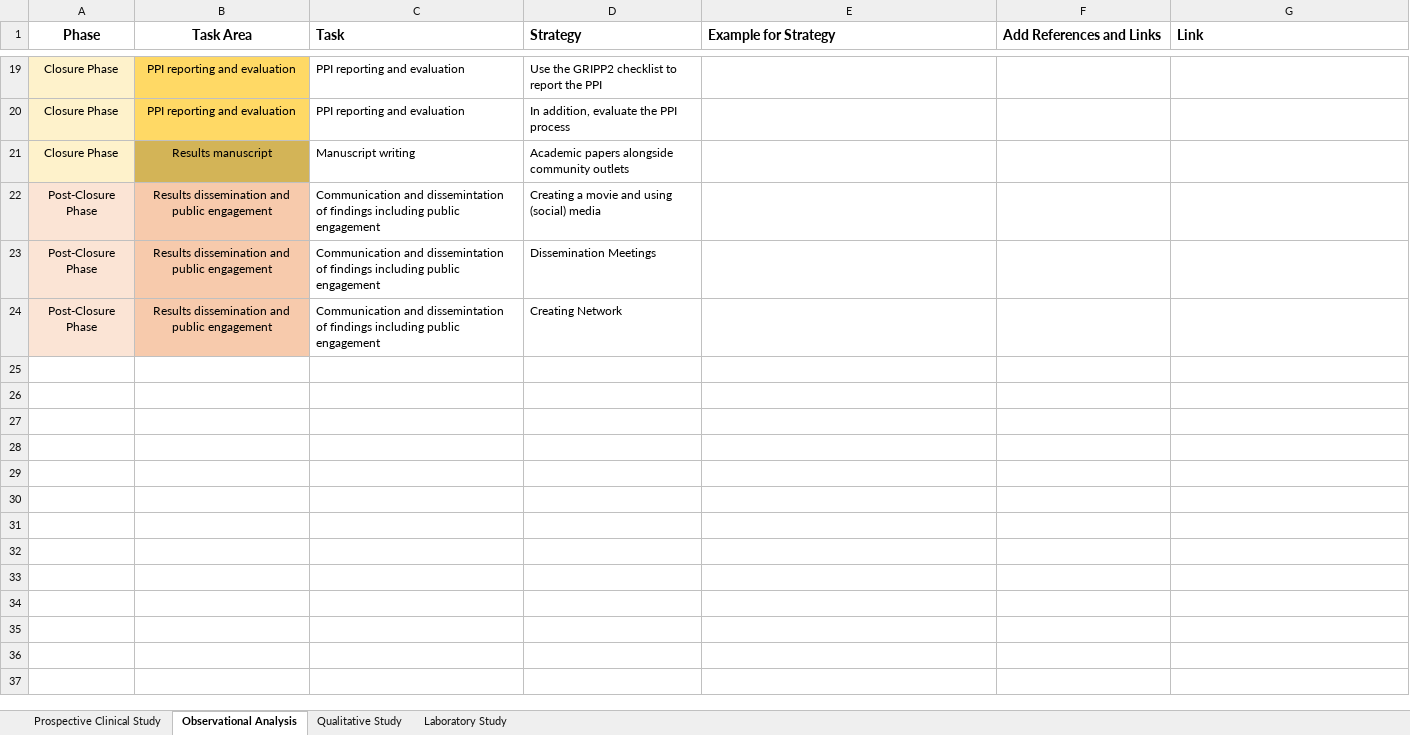
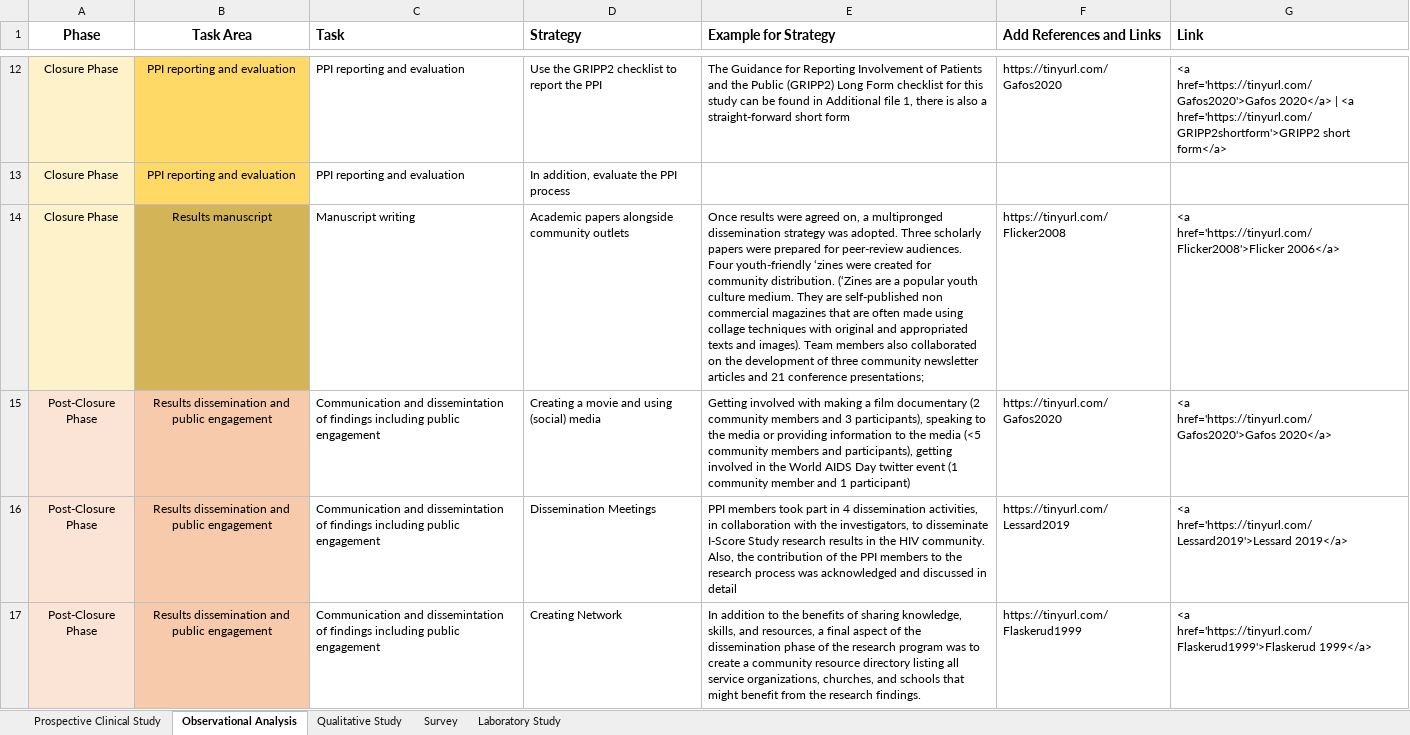
Before and after one commit to alainamstutz/SHCS-PPI-map-website, an Excel workbook: HIV_PPI_map.xlsx, sheet Observational Analysis, drawn as a sheet; only a part is shown, gaps mark what is left out; values as stored, in another font and other column widths than the file's, no borders; charts and pictures not drawn; addresses are those after the commit; the diff covers the shown part only; the diff names each change by its address in the sheet, - before the commit and + after, or states it on an @@ line.

```diff
--- a/HIV_PPI_map.xlsx (sheet Observational Analysis)
+++ b/HIV_PPI_map.xlsx (sheet Observational Analysis)
+sheet tab: Survey
-E12 (Example for Strategy): (empty)
+E12 (Example for Strategy): The Guidance for Reporting Involvement of Patients and the Public (GRIPP2) Long Form checklist for this study can be found in Additional file 1, there is also a straight-forward short form
-F12 (Add References and Links): (empty)
+F12 (Add References and Links): https://tinyurl.com/Gafos2020
-G12 (Link): (empty)
+G12 (Link): <a href='https://tinyurl.com/Gafos2020'>Gafos 2020</a> | <a href='https://tinyurl.com/GRIPP2shortform'>GRIPP2 short form</a>
-E14 (Example for Strategy): (empty)
+E14 (Example for Strategy): Once results were agreed on, a multipronged dissemination strategy was adopted. Three scholarly papers were prepared for peer-review audiences. Four youth-friendly ‘zines were created for community distribution. (‘Zines are a popular youth culture medium. They are self-published non commercial magazines that are often made using collage techniques with original and appropriated texts and images). Team members also collaborated on the development of three community newsletter articles and 21 conference presentations;
-F14 (Add References and Links): (empty)
+F14 (Add References and Links): https://tinyurl.com/Flicker2008
-G14 (Link): (empty)
+G14 (Link): <a href='https://tinyurl.com/Flicker2008'>Flicker 2006</a>
-E15 (Example for Strategy): (empty)
+E15 (Example for Strategy): Getting involved with making a film documentary (2 community members and 3 participants), speaking to the media or providing information to the media (<5 community members and participants), getting involved in the World AIDS Day twitter event (1 community member and 1 participant)
-F15 (Add References and Links): (empty)
+F15 (Add References and Links): https://tinyurl.com/Gafos2020
-G15 (Link): (empty)
+G15 (Link): <a href='https://tinyurl.com/Gafos2020'>Gafos 2020</a>
-E16 (Example for Strategy): (empty)
+E16 (Example for Strategy): PPI members took part in 4 dissemination activities, in collaboration with the investigators, to disseminate I-Score Study research results in the HIV community. Also, the contribution of the PPI members to the research process was acknowledged and discussed in detail
-F16 (Add References and Links): (empty)
+F16 (Add References and Links): https://tinyurl.com/Lessard2019
-G16 (Link): (empty)
+G16 (Link): <a href='https://tinyurl.com/Lessard2019'>Lessard 2019</a>
-E17 (Example for Strategy): (empty)
+E17 (Example for Strategy): In addition to the benefits of sharing knowledge, skills, and resources, a final aspect of the dissemination phase of the research program was to create a community resource directory listing all service organizations, churches, and schools that might benefit from the research findings.
-F17 (Add References and Links): (empty)
+F17 (Add References and Links): https://tinyurl.com/Flaskerud1999
-G17 (Link): (empty)
+G17 (Link): <a href='https://tinyurl.com/Flaskerud1999'>Flaskerud 1999</a>
```
Also changed, not shown: 7 removed rows, 24 edited cells and cell formats elsewhere in this sheet, sheet Qualitative Study, sheet Laboratory Study, sheet Prospective Clinical Study, charts or pictures, 23 other files.
